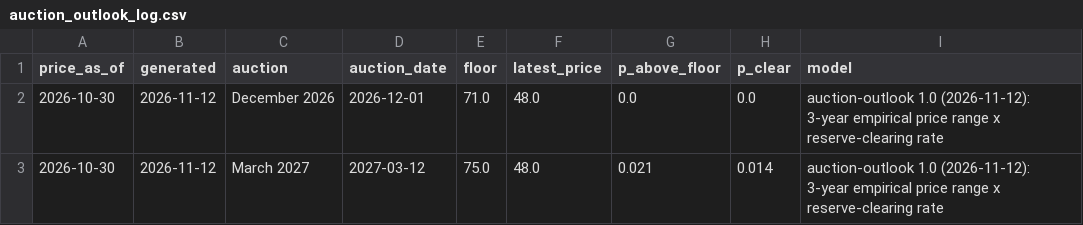
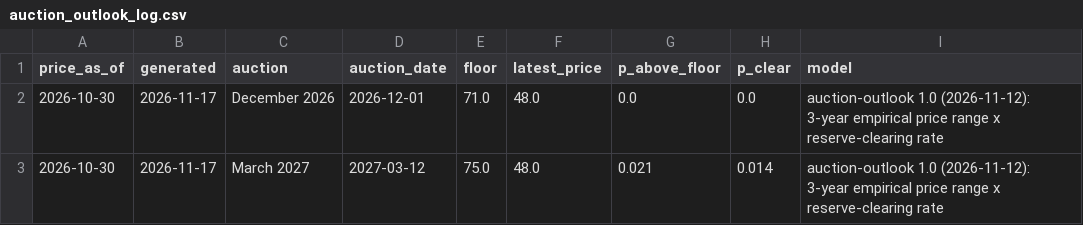
Before and after one commit to kgreen7/NZETS-auction-outlook, a CSV file: outputs/auction_outlook_log.csv, drawn as a sheet.

```diff
--- a/outputs/auction_outlook_log.csv
+++ b/outputs/auction_outlook_log.csv
@@ -1,3 +1,3 @@
 price_as_of,generated,auction,auction_date,floor,latest_price,p_above_floor,p_clear,model
-2026-10-30,2026-11-12,December 2026,2026-12-01,71.0,48.0,0.0,0.0,auction-outlook 1.0 (2026-11-12): 3-year empirical price range x reserve-clearing rate
-2026-10-30,2026-11-12,March 2027,2027-03-12,75.0,48.0,0.021,0.014,auction-outlook 1.0 (2026-11-12): 3-year empirical price range x reserve-clearing rate
+2026-10-30,2026-11-17,December 2026,2026-12-01,71.0,48.0,0.0,0.0,auction-outlook 1.0 (2026-11-12): 3-year empirical price range x reserve-clearing rate
+2026-10-30,2026-11-17,March 2027,2027-03-12,75.0,48.0,0.021,0.014,auction-outlook 1.0 (2026-11-12): 3-year empirical price range x reserve-clearing rate
```
Also changed, not shown: 2 other files.
